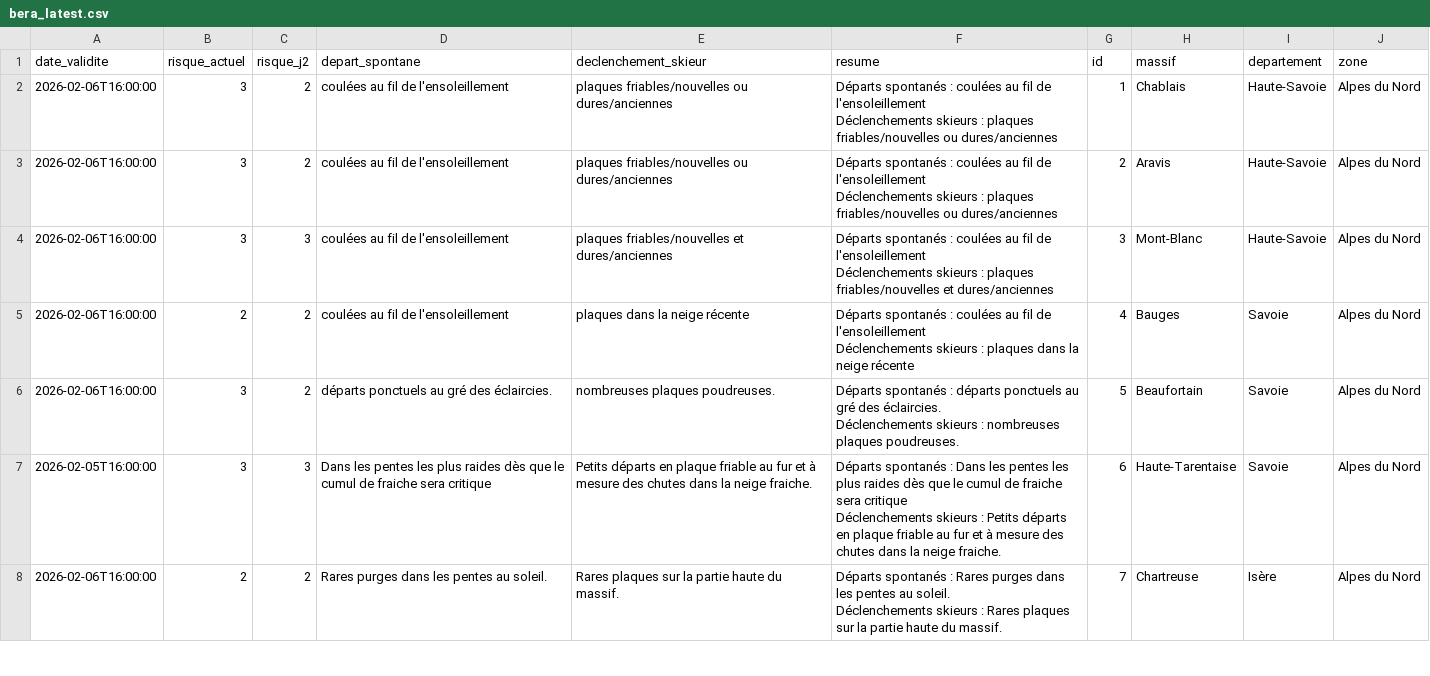
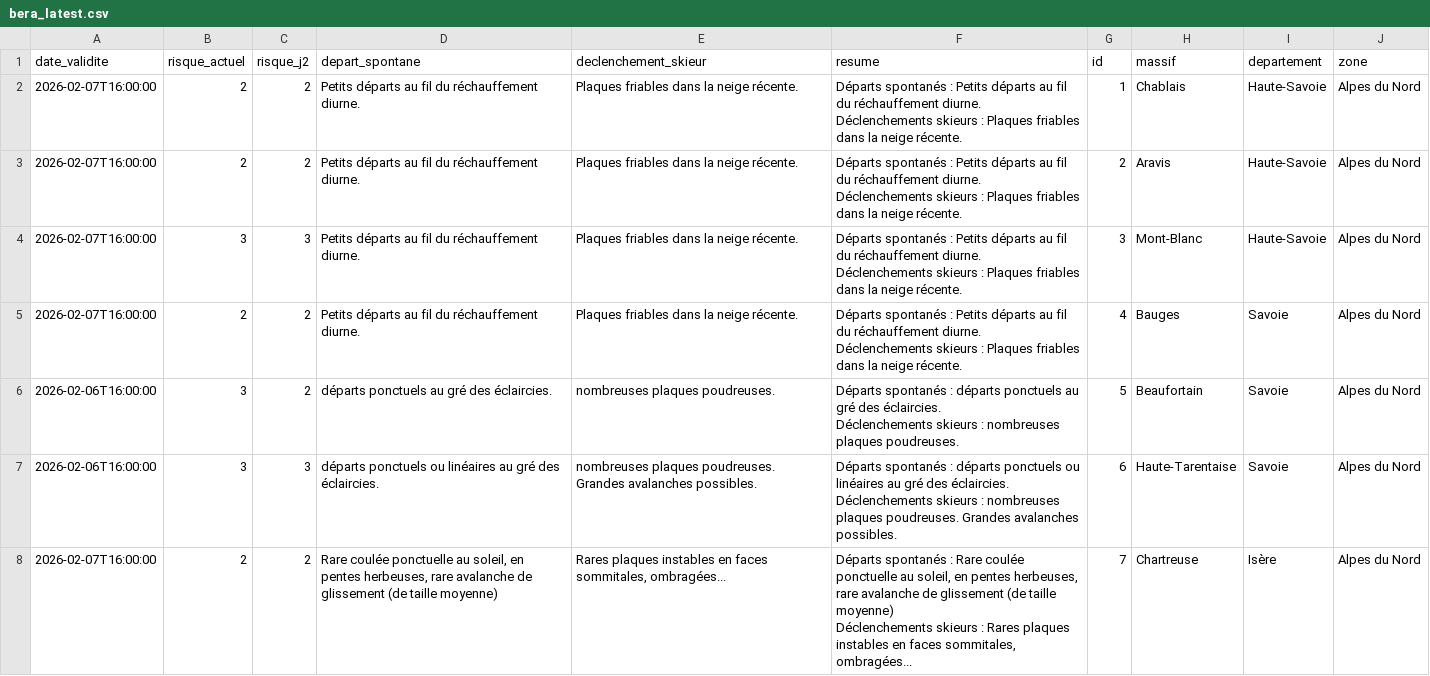
Before and after one commit to Tinevagio/Ski-touring-live, a CSV file: data/bera_latest.csv, drawn as a sheet; only a part is shown; the diff covers the shown part only.

Commit message:
🔄 Update BERA data - 2026-02-07 15:11 UTC

```diff
--- a/data/bera_latest.csv
+++ b/data/bera_latest.csv
@@ -1,15 +1,15 @@
 date_validite,risque_actuel,risque_j2,depart_spontane,declenchement_skieur,resume,id,massif,departement,zone
-2026-02-06T16:00:00,3,2,coulées au fil de l'ensoleillement,plaques friables/nouvelles ou dures/anciennes,"Départs spontanés : coulées au fil de l'ensoleillement
-Déclenchements skieurs : plaques friables/nouvelles ou dures/anciennes",1,Chablais,Haute-Savoie,Alpes du Nord
-2026-02-06T16:00:00,3,2,coulées au fil de l'ensoleillement,plaques friables/nouvelles ou dures/anciennes,"Départs spontanés : coulées au fil de l'ensoleillement
-Déclenchements skieurs : plaques friables/nouvelles ou dures/anciennes",2,Aravis,Haute-Savoie,Alpes du Nord
-2026-02-06T16:00:00,3,3,coulées au fil de l'ensoleillement,plaques friables/nouvelles et dures/anciennes,"Départs spontanés : coulées au fil de l'ensoleillement
-Déclenchements skieurs : plaques friables/nouvelles et dures/anciennes",3,Mont-Blanc,Haute-Savoie,Alpes du Nord
-2026-02-06T16:00:00,2,2,coulées au fil de l'ensoleillement,plaques dans la neige récente,"Départs spontanés : coulées au fil de l'ensoleillement
-Déclenchements skieurs : plaques dans la neige récente",4,Bauges,Savoie,Alpes du Nord
+2026-02-07T16:00:00,2,2,Petits départs au fil du réchauffement diurne.,Plaques friables dans la neige récente. ,"Départs spontanés : Petits départs au fil du réchauffement diurne.
+Déclenchements skieurs : Plaques friables dans la neige récente. ",1,Chablais,Haute-Savoie,Alpes du Nord
+2026-02-07T16:00:00,2,2,Petits départs au fil du réchauffement diurne.,Plaques friables dans la neige récente. ,"Départs spontanés : Petits départs au fil du réchauffement diurne.
+Déclenchements skieurs : Plaques friables dans la neige récente. ",2,Aravis,Haute-Savoie,Alpes du Nord
+2026-02-07T16:00:00,3,3,Petits départs au fil du réchauffement diurne.,Plaques friables dans la neige récente. ,"Départs spontanés : Petits départs au fil du réchauffement diurne.
+Déclenchements skieurs : Plaques friables dans la neige récente. ",3,Mont-Blanc,Haute-Savoie,Alpes du Nord
+2026-02-07T16:00:00,2,2,Petits départs au fil du réchauffement diurne.,Plaques friables dans la neige récente. ,"Départs spontanés : Petits départs au fil du réchauffement diurne.
+Déclenchements skieurs : Plaques friables dans la neige récente. ",4,Bauges,Savoie,Alpes du Nord
 2026-02-06T16:00:00,3,2,départs ponctuels au gré des éclaircies. ,nombreuses plaques poudreuses.,"Départs spontanés : départs ponctuels au gré des éclaircies.
 Déclenchements skieurs : nombreuses plaques poudreuses.",5,Beaufortain,Savoie,Alpes du Nord
-2026-02-05T16:00:00,3,3,Dans les pentes les plus raides dès que le cumul de fraiche sera critique ,Petits départs en plaque friable au fur et à mesure des chutes dans la neige fraiche. ,"Départs spontanés : Dans les pentes les plus raides dès que le cumul de fraiche sera critique
-Déclenchements skieurs : Petits départs en plaque friable au fur et à mesure des chutes dans la neige fraiche. ",6,Haute-Tarentaise,Savoie,Alpes du Nord
-2026-02-06T16:00:00,2,2,Rares purges dans les pentes au soleil.,Rares plaques sur la partie haute du massif.,"Départs spontanés : Rares purges dans les pentes au soleil.
-Déclenchements skieurs : Rares plaques sur la partie haute du massif.",7,Chartreuse,Isère,Alpes du Nord
+2026-02-06T16:00:00,3,3,départs ponctuels ou linéaires au gré des éclaircies. ,nombreuses plaques poudreuses. Grandes avalanches possibles. ,"Départs spontanés : départs ponctuels ou linéaires au gré des éclaircies.
+Déclenchements skieurs : nombreuses plaques poudreuses. Grandes avalanches possibles. ",6,Haute-Tarentaise,Savoie,Alpes du Nord
+2026-02-07T16:00:00,2,2,"Rare coulée ponctuelle au soleil, en pentes herbeuses, rare avalanche de glissement (de taille moyenne)","Rares plaques instables en faces sommitales, ombragées...","Départs spontanés : Rare coulée ponctuelle au soleil, en pentes herbeuses, rare avalanche de glissement (de taille moyenne)
+Déclenchements skieurs : Rares plaques instables en faces sommitales, ombragées...",7,Chartreuse,Isère,Alpes du Nord
```
Also changed, not shown: 88 edited cells elsewhere in this file.
